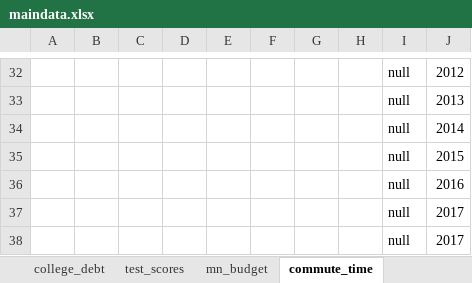
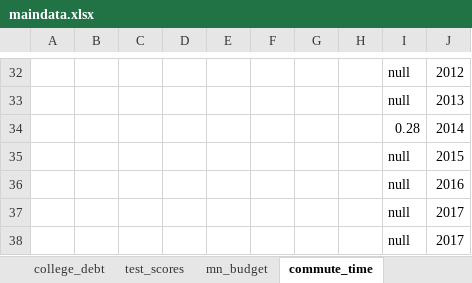
Before and after one commit to striblab/2016election, an Excel workbook: 2018elections/20180429-tpaw/build/data/maindata.xlsx, sheet commute_time, drawn as a sheet; only a part is shown, gaps mark what is left out; values as stored, in another font and other column widths than the file's, no borders; the diff names each change by its address in the sheet, - before the commit and + after, or states it on an @@ line.

```diff
--- a/2018elections/20180429-tpaw/build/data/maindata.xlsx (sheet commute_time)
+++ b/2018elections/20180429-tpaw/build/data/maindata.xlsx (sheet commute_time)
-I34: null
+I34: 0.28
```
Also changed, not shown: 2018elections/20180427-yesi/build/data/maindata.xlsx, 22 other files.
